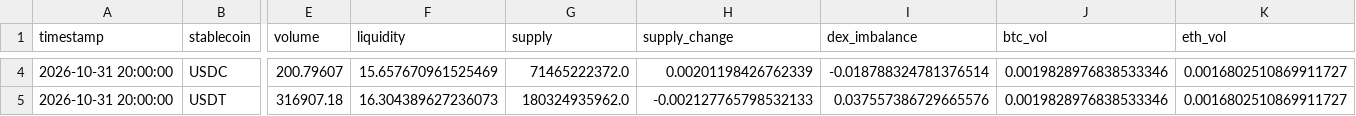
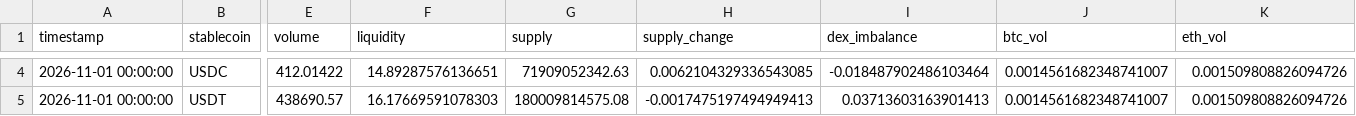
Before and after one commit to ohope0211/stablecoin-depeg-ews, a CSV file: data/live/latest.csv, drawn as a sheet; only a part is shown, gaps mark what is left out; the diff covers the shown part only; the diff names each change by its address in the sheet, - before the commit and + after, or states it on an @@ line.

```diff
--- a/data/live/latest.csv
+++ b/data/live/latest.csv
-A4:A5 (timestamp): 2026-10-31 20:00:00
+A4:A5 (timestamp): 2026-11-01 00:00:00
-E4 (volume): 200.79607
+E4 (volume): 412.01422
-F4 (liquidity): 15.657670961525469
+F4 (liquidity): 14.89287576136651
-G4 (supply): 71465222372.0
+G4 (supply): 71909052342.63
-H4 (supply_change): 0.00201198426762339
+H4 (supply_change): 0.0062104329336543085
-I4 (dex_imbalance): -0.018788324781376514
+I4 (dex_imbalance): -0.018487902486103464
-J4:J5 (btc_vol): 0.0019828976838533346
+J4:J5 (btc_vol): 0.0014561682348741007
-K4:K5 (eth_vol): 0.0016802510869911727
+K4:K5 (eth_vol): 0.001509808826094726
-E5 (volume): 316907.18
+E5 (volume): 438690.57
-F5 (liquidity): 16.304389627236073
+F5 (liquidity): 16.17669591078303
-G5 (supply): 180324935962.0
+G5 (supply): 180009814575.08
-H5 (supply_change): -0.002127765798532133
+H5 (supply_change): -0.0017475197494949413
-I5 (dex_imbalance): 0.037557386729665576
+I5 (dex_imbalance): 0.03713603163901413
```
Also changed, not shown: 92 edited cells elsewhere in this file, data/live/curve3pool_live.csv, 1 other file.
